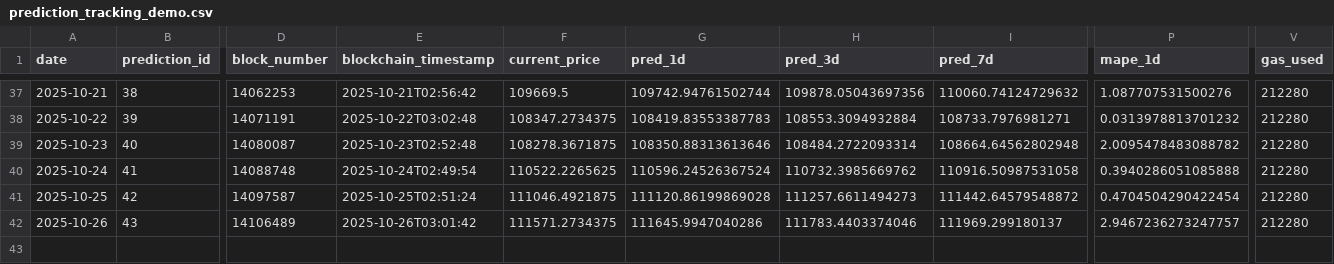
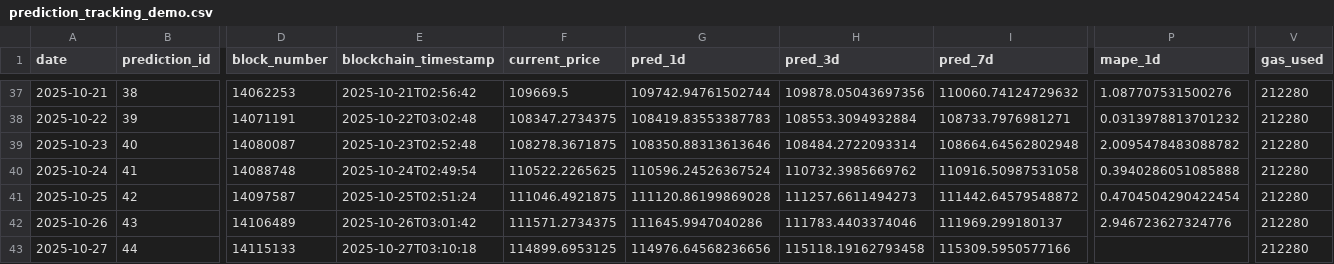
Before and after one commit to ying-jeanne/capstone_msba, a CSV file: data/blockchain/prediction_tracking_demo.csv, drawn as a sheet; only a part is shown, gaps mark what is left out; rows hold the shown columns only; the diff names each change by its address in the sheet, - before the commit and + after, or states it on an @@ line.

```diff
--- a/data/blockchain/prediction_tracking_demo.csv
+++ b/data/blockchain/prediction_tracking_demo.csv
-P42 (mape_1d): 2.9467236273247757
+P42 (mape_1d): 2.946723627324776
+row 43: 2025-10-27 | 44 | 14115133 | 2025-10-27T03:10:18 | 114899.6953125 | 114976.64568236656 | 115118.19162793458 | 115309.5950577166 |  | 212280
```
Also changed, not shown: data/blockchain/prediction_tracking.csv, data/predictions/daily_predictions.csv.
